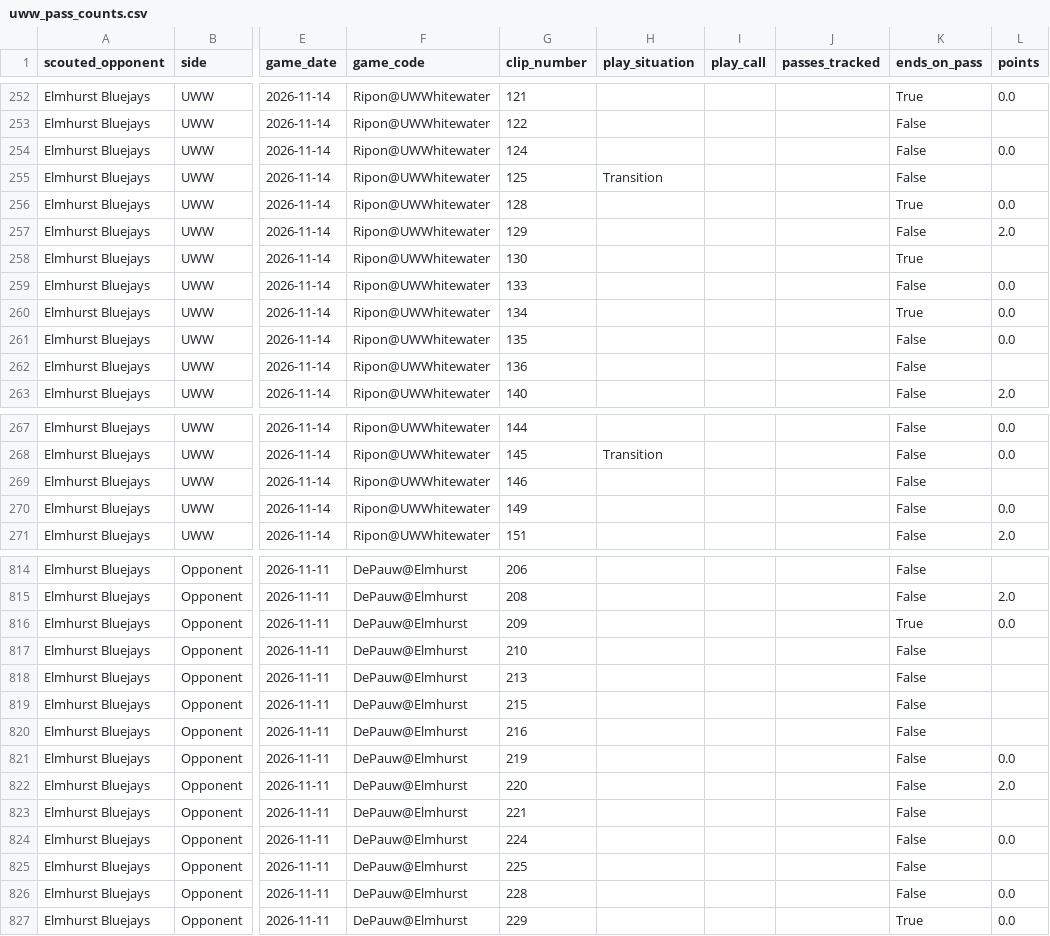
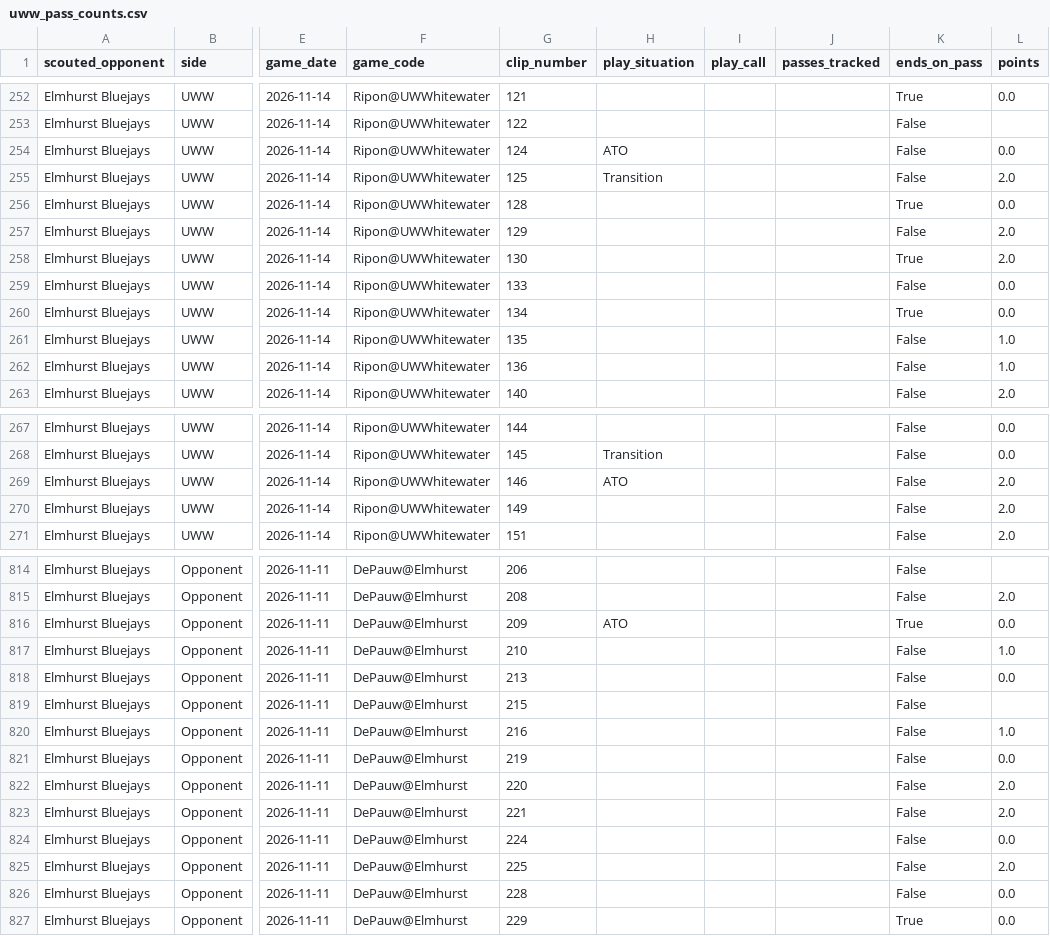
Before and after one commit to fritschcm272/uwwmensbball, a CSV file: data/uww_pass_counts.csv, drawn as a sheet; only a part is shown, gaps mark what is left out; the diff covers the shown part only; the diff names each change by its address in the sheet, - before the commit and + after, or states it on an @@ line.

```diff
--- a/data/uww_pass_counts.csv
+++ b/data/uww_pass_counts.csv
-H254 (play_situation): (empty)
+H254 (play_situation): ATO
-L255 (points): (empty)
+L255 (points): 2.0
-L258 (points): (empty)
+L258 (points): 2.0
-L261 (points): 0.0
+L261 (points): 1.0
-L262 (points): (empty)
+L262 (points): 1.0
-H269 (play_situation): (empty)
+H269 (play_situation): ATO
-L269 (points): (empty)
+L269 (points): 2.0
-L270 (points): 0.0
+L270 (points): 2.0
-H816 (play_situation): (empty)
+H816 (play_situation): ATO
-L817 (points): (empty)
+L817 (points): 1.0
-L818 (points): (empty)
+L818 (points): 0.0
-L820 (points): (empty)
+L820 (points): 1.0
-L823 (points): (empty)
+L823 (points): 2.0
-L825 (points): (empty)
+L825 (points): 2.0
```
Also changed, not shown: 64 edited cells elsewhere in this file, data/uww_action_reads.csv, data/uww_offense_breakdown.csv, 16 other files.
